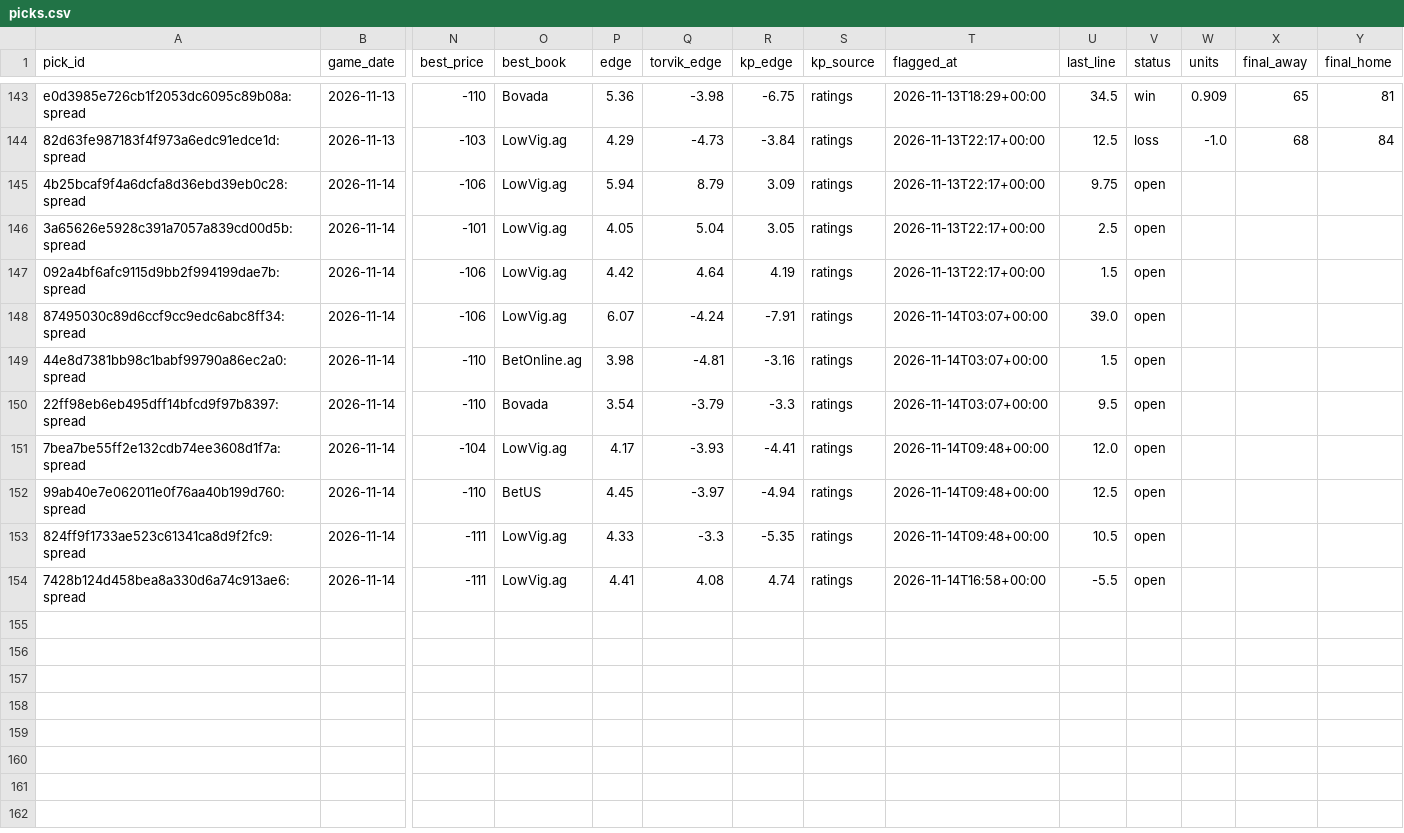
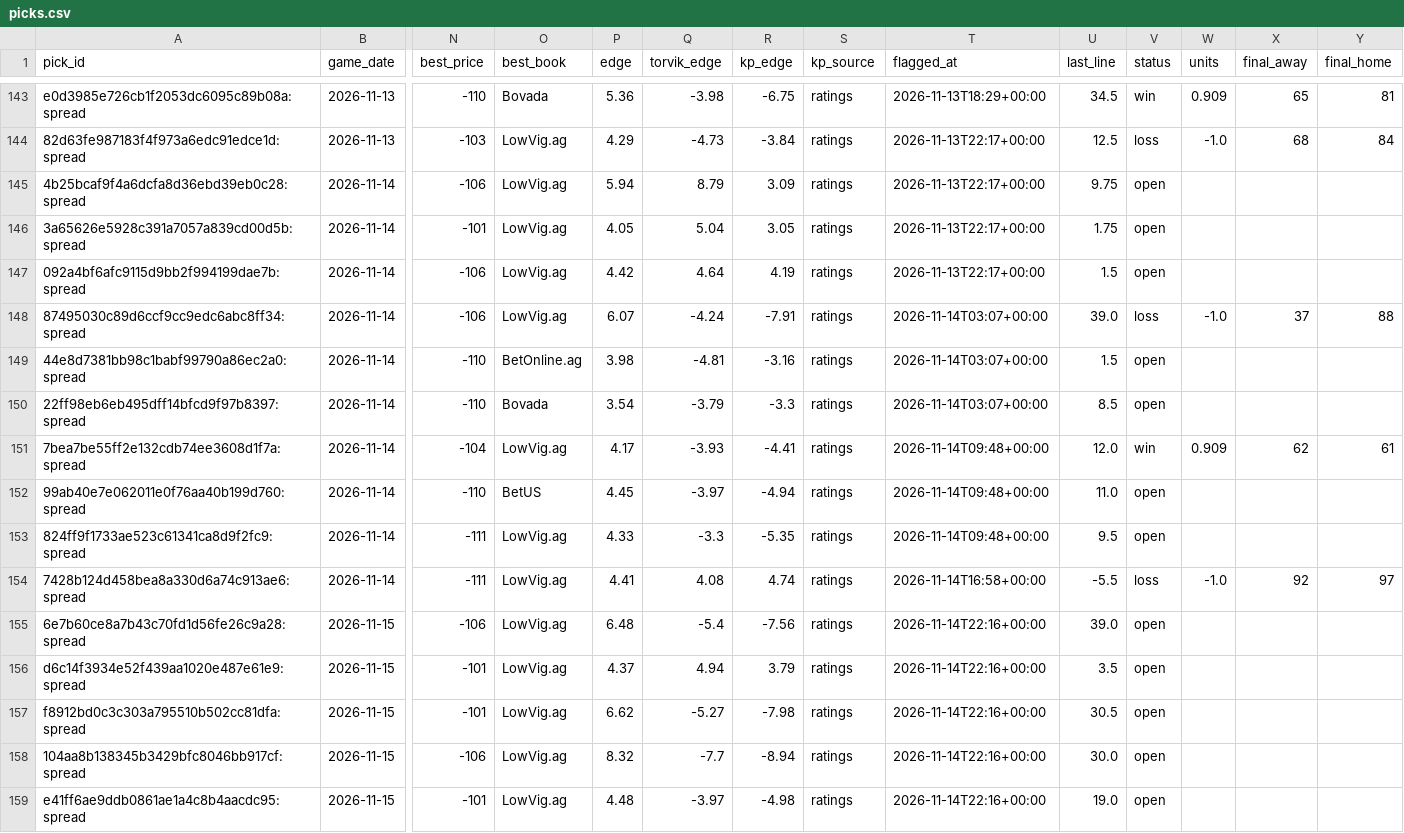
Before and after one commit to wheehawk/CBB_Mispricing, a CSV file: data/picks.csv, drawn as a sheet; only a part is shown, gaps mark what is left out; rows hold the shown columns only; the diff names each change by its address in the sheet, - before the commit and + after, or states it on an @@ line.

```diff
--- a/data/picks.csv
+++ b/data/picks.csv
-U146 (last_line): 2.5
+U146 (last_line): 1.75
-V148 (status): open
+V148 (status): loss
-W148 (units): (empty)
+W148 (units): -1.0
-X148 (final_away): (empty)
+X148 (final_away): 37
-Y148 (final_home): (empty)
+Y148 (final_home): 88
-U150 (last_line): 9.5
+U150 (last_line): 8.5
-V151 (status): open
+V151 (status): win
-W151 (units): (empty)
+W151 (units): 0.909
-X151 (final_away): (empty)
+X151 (final_away): 62
-Y151 (final_home): (empty)
+Y151 (final_home): 61
-U152 (last_line): 12.5
+U152 (last_line): 11.0
-U153 (last_line): 10.5
+U153 (last_line): 9.5
-V154 (status): open
+V154 (status): loss
-W154 (units): (empty)
+W154 (units): -1.0
-X154 (final_away): (empty)
+X154 (final_away): 92
-Y154 (final_home): (empty)
+Y154 (final_home): 97
+row 155: 6e7b60ce8a7b43c70fd1d56fe26c9a28:spread | 2026-11-15 | -106 | LowVig.ag | 6.48 | -5.4 | -7.56 | ratings | 2026-11-14T22:16+00:00 | 39.0 | open
+row 156: d6c14f3934e52f439aa1020e487e61e9:spread | 2026-11-15 | -101 | LowVig.ag | 4.37 | 4.94 | 3.79 | ratings | 2026-11-14T22:16+00:00 | 3.5 | open
+row 157: f8912bd0c3c303a795510b502cc81dfa:spread | 2026-11-15 | -101 | LowVig.ag | 6.62 | -5.27 | -7.98 | ratings | 2026-11-14T22:16+00:00 | 30.5 | open
+row 158: 104aa8b138345b3429bfc8046bb917cf:spread | 2026-11-15 | -106 | LowVig.ag | 8.32 | -7.7 | -8.94 | ratings | 2026-11-14T22:16+00:00 | 30.0 | open
+row 159: e41ff6ae9ddb0861ae1a4c8b4aacdc95:spread | 2026-11-15 | -101 | LowVig.ag | 4.48 | -3.97 | -4.98 | ratings | 2026-11-14T22:16+00:00 | 19.0 | open
```
Also changed, not shown: 2 other files.
